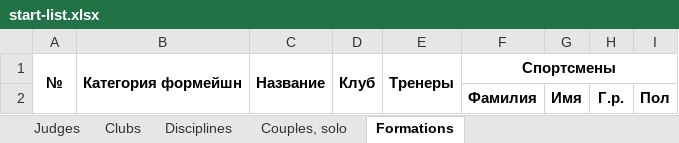
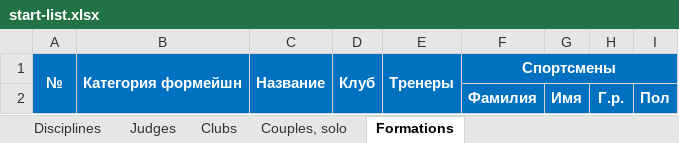
Before and after one commit to a-kazakov/rockjudge, an Excel workbook: tools/start-list.xlsx, sheet Formations, drawn as a sheet; values as stored, in another font and other column widths than the file's, no borders; the diff names each change by its address in the sheet, - before the commit and + after, or states it on an @@ line.

Commit message:
Changed start-list.xlsx format

```diff
--- a/tools/start-list.xlsx (sheet Formations)
+++ b/tools/start-list.xlsx (sheet Formations)
@@ sheet tab order changed: Disciplines | Judges | Clubs | Couples, solo | Formations @@
-A1:I2 fill: none
+A1:I2 fill: #0070C0
-A1:F1 text colour: black
+A1:F1 text colour: #FFFFFF
-F2:I2 text colour: black
+F2:I2 text colour: #FFFFFF
```
Also changed, not shown: sheet Couples, solo, sheet Disciplines, sheet Clubs, sheet Judges, hidden cells, 1 other file.
